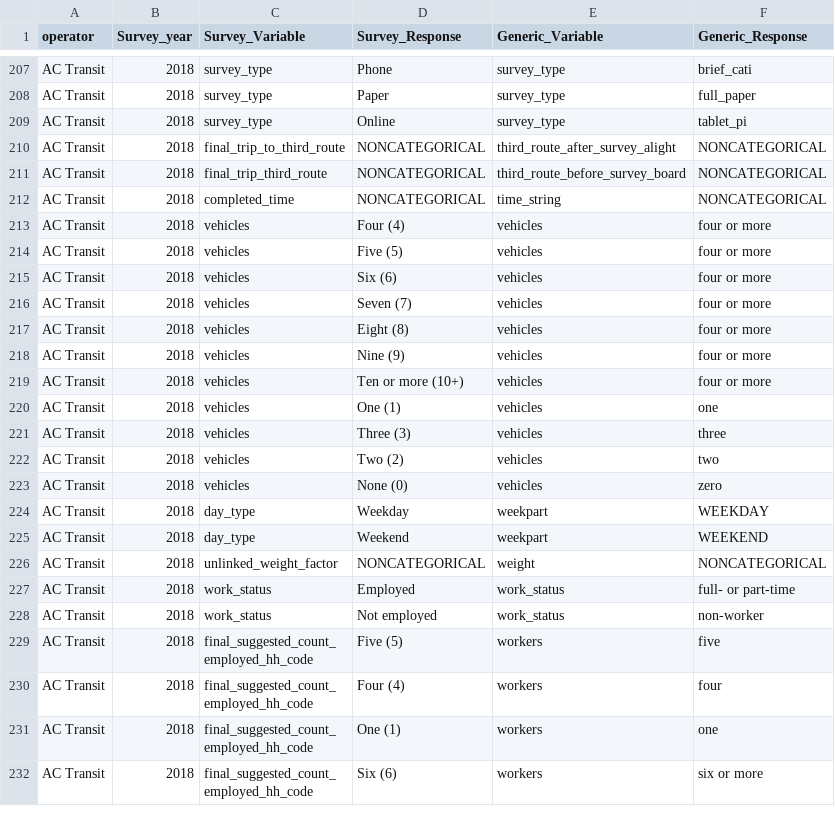
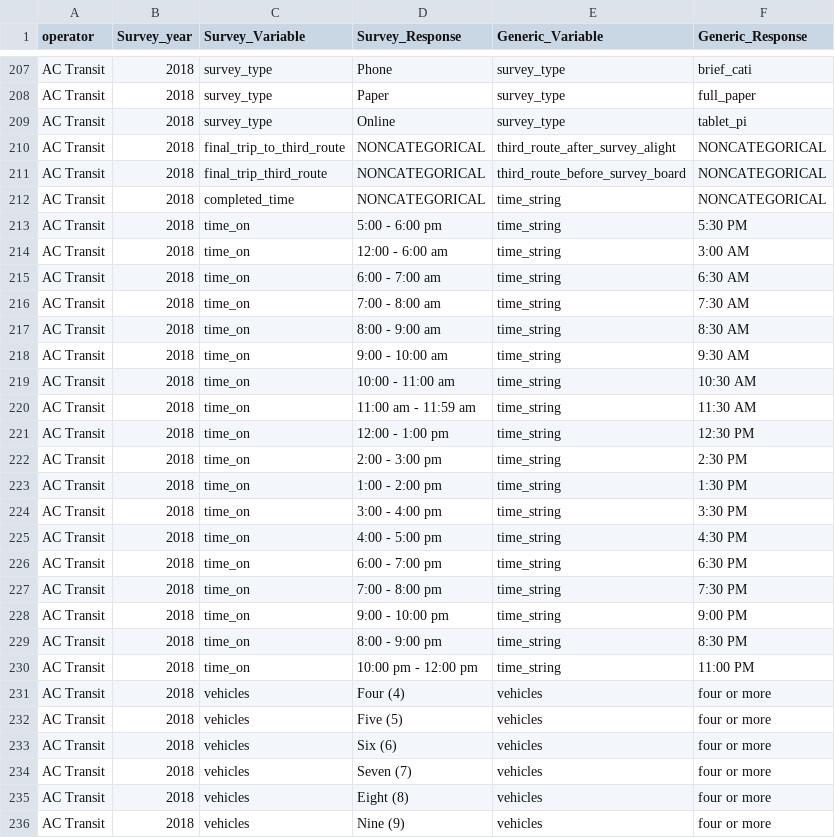
Before and after one commit to BayAreaMetro/transit-passenger-surveys, a CSV file: make-uniform/production/Dictionary for Standard Database.csv, drawn as a sheet; only a part is shown, gaps mark what is left out; the shorter side is filled out with more unchanged rows; the diff names each change by its address in the sheet, - before the commit and + after, or states it on an @@ line.

Commit message:
add 2018 time field to dictionary

```diff
--- a/make-uniform/production/Dictionary for Standard Database.csv
+++ b/make-uniform/production/Dictionary for Standard Database.csv
+row 213: AC Transit | 2018 | time_on | 5:00 - 6:00 pm | time_string | 5:30 PM
+row 214: AC Transit | 2018 | time_on | 12:00 - 6:00 am | time_string | 3:00 AM
+row 215: AC Transit | 2018 | time_on | 6:00 - 7:00 am | time_string | 6:30 AM
+row 216: AC Transit | 2018 | time_on | 7:00 - 8:00 am | time_string | 7:30 AM
+row 217: AC Transit | 2018 | time_on | 8:00 - 9:00 am | time_string | 8:30 AM
+row 218: AC Transit | 2018 | time_on | 9:00 - 10:00 am | time_string | 9:30 AM
+row 219: AC Transit | 2018 | time_on | 10:00 - 11:00 am | time_string | 10:30 AM
+row 220: AC Transit | 2018 | time_on | 11:00 am - 11:59 am | time_string | 11:30 AM
+row 221: AC Transit | 2018 | time_on | 12:00 - 1:00 pm | time_string | 12:30 PM
+row 222: AC Transit | 2018 | time_on | 2:00 - 3:00 pm | time_string | 2:30 PM
+row 223: AC Transit | 2018 | time_on | 1:00 - 2:00 pm | time_string | 1:30 PM
+row 224: AC Transit | 2018 | time_on | 3:00 - 4:00 pm | time_string | 3:30 PM
+row 225: AC Transit | 2018 | time_on | 4:00 - 5:00 pm | time_string | 4:30 PM
+row 226: AC Transit | 2018 | time_on | 6:00 - 7:00 pm | time_string | 6:30 PM
+row 227: AC Transit | 2018 | time_on | 7:00 - 8:00 pm | time_string | 7:30 PM
+row 228: AC Transit | 2018 | time_on | 9:00 - 10:00 pm | time_string | 9:00 PM
+row 229: AC Transit | 2018 | time_on | 8:00 - 9:00 pm | time_string | 8:30 PM
+row 230: AC Transit | 2018 | time_on | 10:00 pm - 12:00 pm | time_string | 11:00 PM
```
